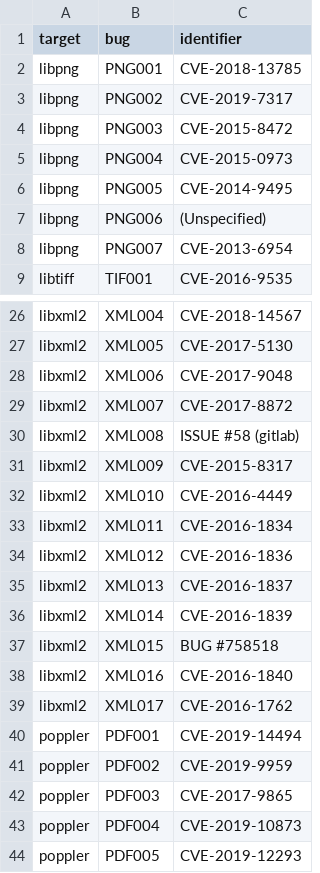
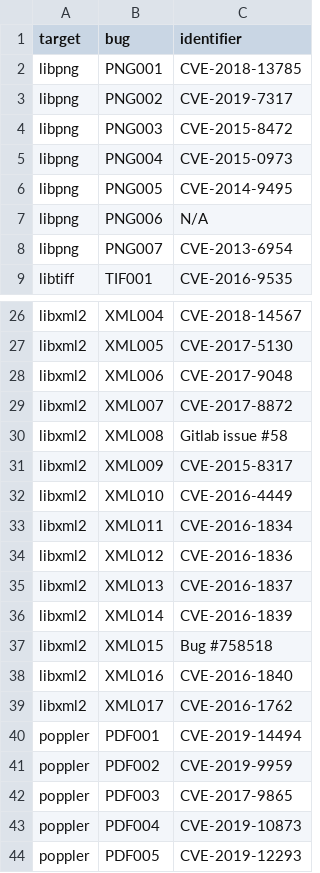
Before and after one commit to HexHive/magma, a CSV file: _data/bugs.csv, drawn as a sheet; only a part is shown, gaps mark what is left out.

Commit message:
bugs: normalize non-CVE identifiers

```diff
--- a/_data/bugs.csv
+++ b/_data/bugs.csv
@@ -6,3 +6,3 @@ libpng,PNG004,CVE-2015-0973
 libpng,PNG005,CVE-2014-9495
-libpng,PNG006,(Unspecified)
+libpng,PNG006,N/A
 libpng,PNG007,CVE-2013-6954
@@ -29,3 +29,3 @@ libxml2,XML006,CVE-2017-9048
 libxml2,XML007,CVE-2017-8872
-libxml2,XML008,ISSUE #58 (gitlab)
+libxml2,XML008,Gitlab issue #58
 libxml2,XML009,CVE-2015-8317
@@ -36,3 +36,3 @@ libxml2,XML013,CVE-2016-1837
 libxml2,XML014,CVE-2016-1839
-libxml2,XML015,BUG #758518
+libxml2,XML015,Bug #758518
 libxml2,XML016,CVE-2016-1840
```
